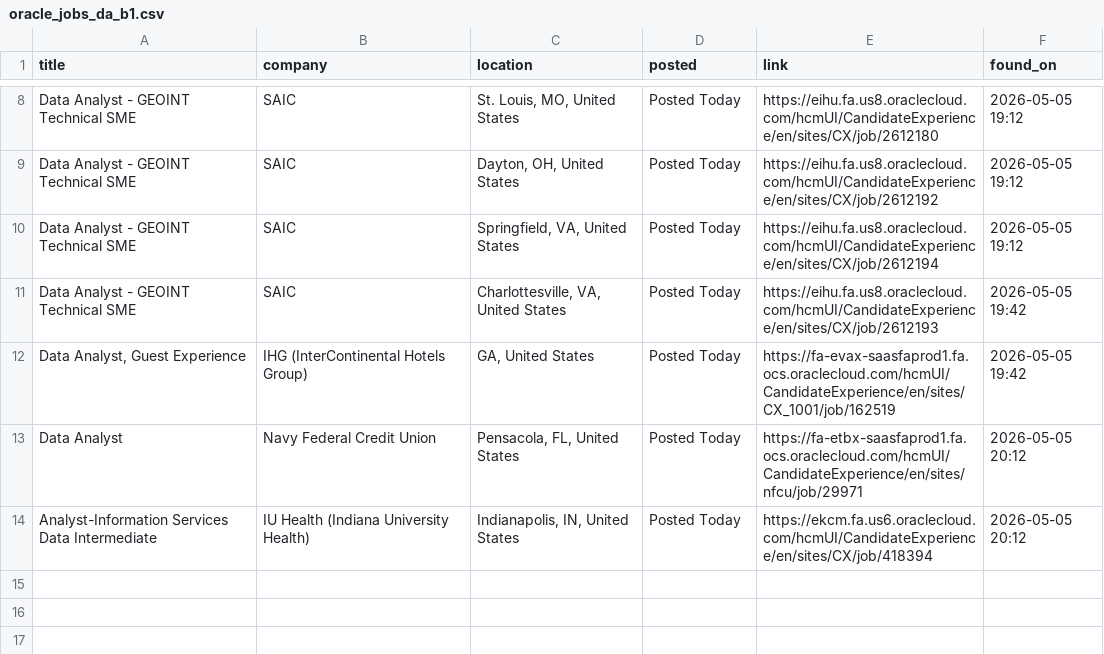
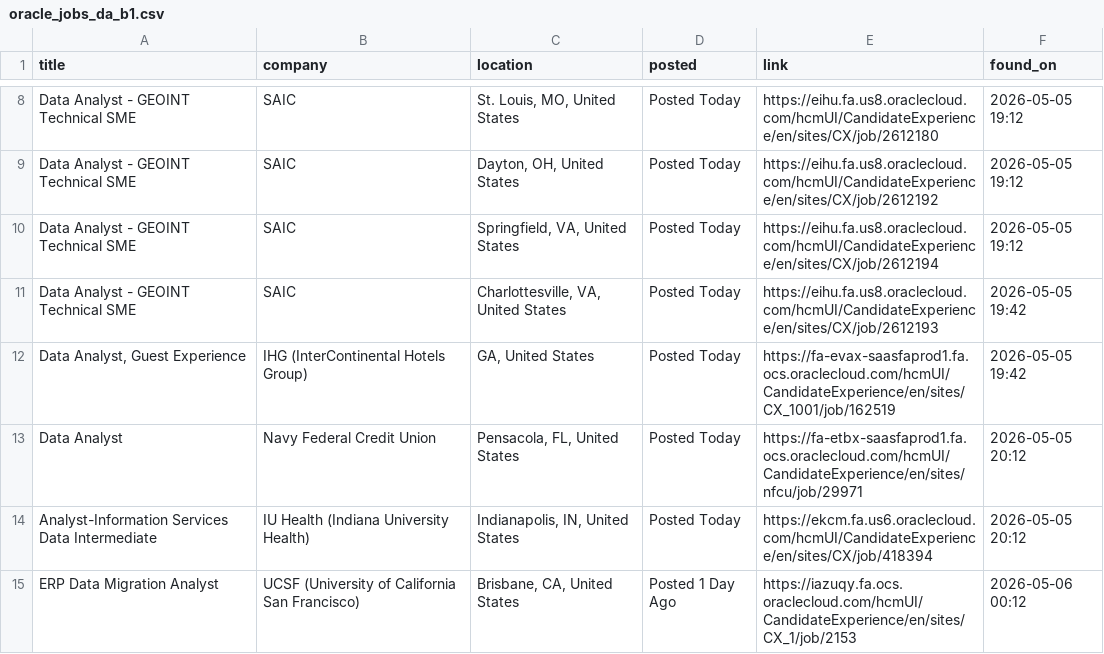
Before and after one commit to OzSpidey/Job_Automation, a CSV file: csv/oracle_jobs_da_b1.csv, drawn as a sheet; only a part is shown, gaps mark what is left out; the diff names each change by its address in the sheet, - before the commit and + after, or states it on an @@ line.

```diff
--- a/csv/oracle_jobs_da_b1.csv
+++ b/csv/oracle_jobs_da_b1.csv
+row 15: ERP Data Migration Analyst | UCSF (University of California San Francisco) | Brisbane, CA, United States | Posted 1 Day Ago | https://iazuqy.fa.ocs.oraclecloud.com/hcmUI/CandidateExperience/en/sites/CX_1/job/2153 | 2026-05-06 00:12
```
Also changed, not shown: 1 other file.
